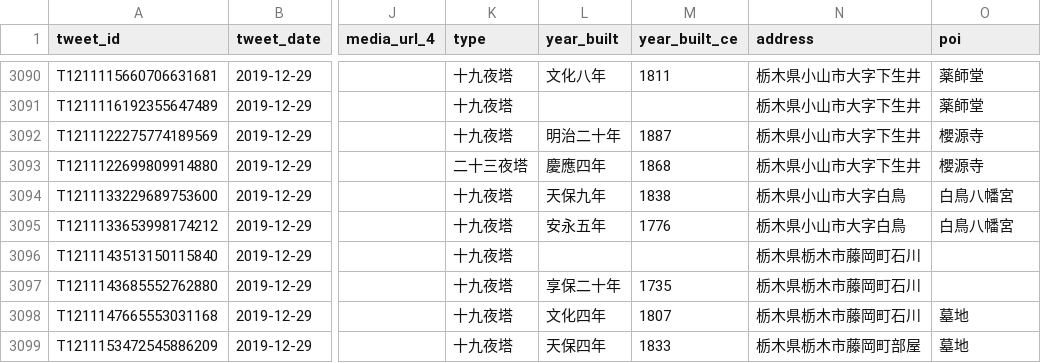
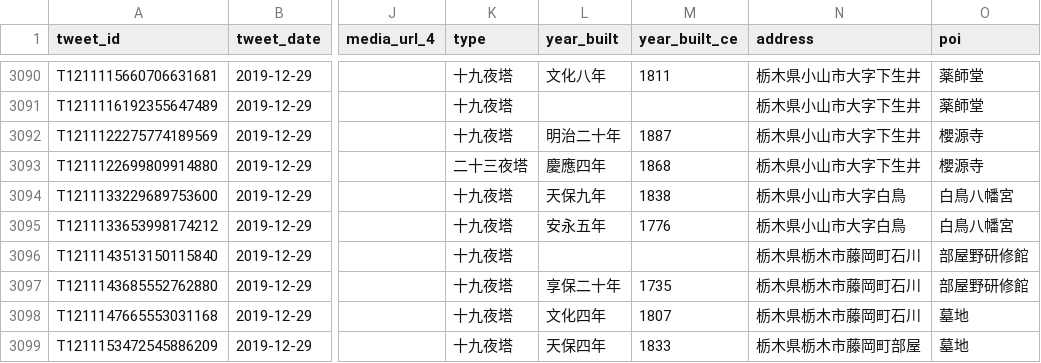
Before and after one commit to midoriit/tsukimachito, a CSV file: tsukimachito.csv, drawn as a sheet; only a part is shown, gaps mark what is left out; the diff names each change by its address in the sheet, - before the commit and + after, or states it on an @@ line.

```diff
--- a/tsukimachito.csv
+++ b/tsukimachito.csv
-O3096:O3097 (poi): (empty)
+O3096:O3097 (poi): 部屋野研修館
```
Also changed, not shown: 2 other files.
